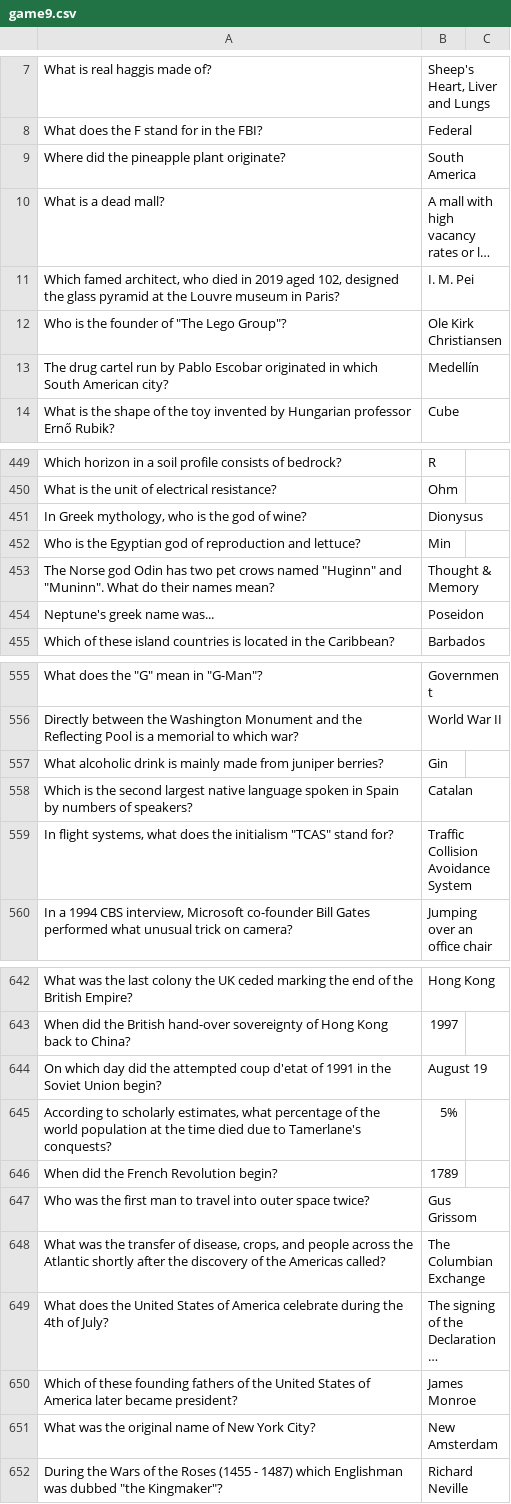
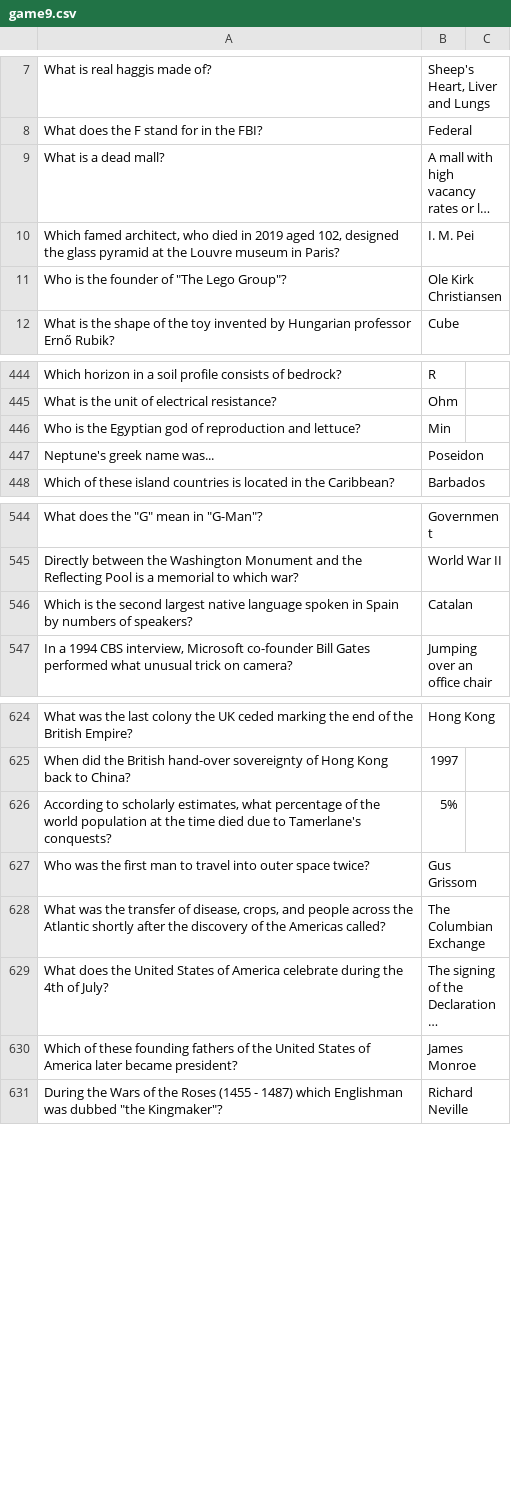
Before and after one commit to thehaseebshah/jorbox-app, a CSV file: public/data/game9.csv, drawn as a sheet; only a part is shown, gaps mark what is left out; long unchanged cells end in …; the diff covers the shown part only; the diff names each change by its address in the sheet, - before the commit and + after, or states it on an @@ line.

```diff
--- a/public/data/game9.csv
+++ b/public/data/game9.csv
-row 9: Where did the pineapple plant originate? | South America
-row 13: The drug cartel run by Pablo Escobar originated in which South American city? | Medellín
-row 451: In Greek mythology, who is the god of wine? | Dionysus
-row 453: The Norse god Odin has two pet crows named "Huginn" and "Muninn". What do their names mean? | Thought & Memory
-row 557: What alcoholic drink is mainly made from juniper berries? | Gin
-row 559: In flight systems, what does the initialism "TCAS" stand for? | Traffic Collision Avoidance System
-row 644: On which day did the attempted coup d'etat of 1991 in the Soviet Union begin? | August 19
-row 646: When did the French Revolution begin? | 1789
-row 651: What was the original name of New York City? | New Amsterdam
```
Also changed, not shown: 19 removed rows elsewhere in this file, public/data/game1.csv, public/data/game2.csv, 32 other files.
